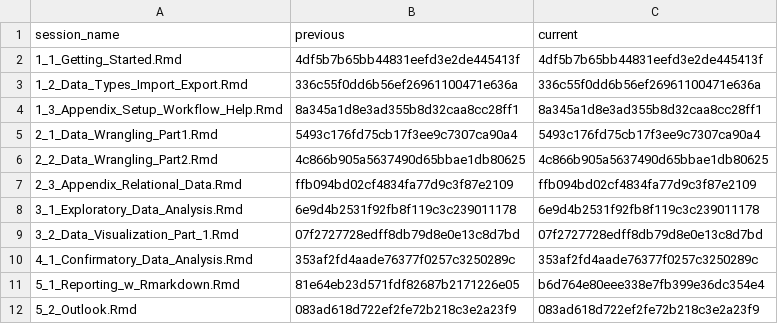
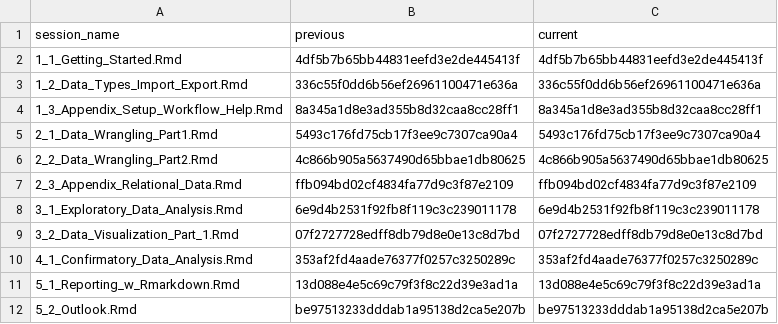
Before and after one commit to DemonHunter23/data-analysis-with-R, a CSV file: content/sessions/sessions_list.csv, drawn as a sheet.

```diff
--- a/content/sessions/sessions_list.csv
+++ b/content/sessions/sessions_list.csv
@@ -10,3 +10,3 @@ session_name,previous,current
 4_1_Confirmatory_Data_Analysis.Rmd,353af2fd4aade76377f0257c3250289c,353af2fd4aade76377f0257c3250289c
-5_1_Reporting_w_Rmarkdown.Rmd,81e64eb23d571fdf82687b2171226e05,b6d764e80eee338e7fb399e36dc354e4
-5_2_Outlook.Rmd,083ad618d722ef2fe72b218c3e2a23f9,083ad618d722ef2fe72b218c3e2a23f9
+5_1_Reporting_w_Rmarkdown.Rmd,13d088e4e5c69c79f3f8c22d39e3ad1a,13d088e4e5c69c79f3f8c22d39e3ad1a
+5_2_Outlook.Rmd,be97513233dddab1a95138d2ca5e207b,be97513233dddab1a95138d2ca5e207b
```
Also changed, not shown: 5 other files.
